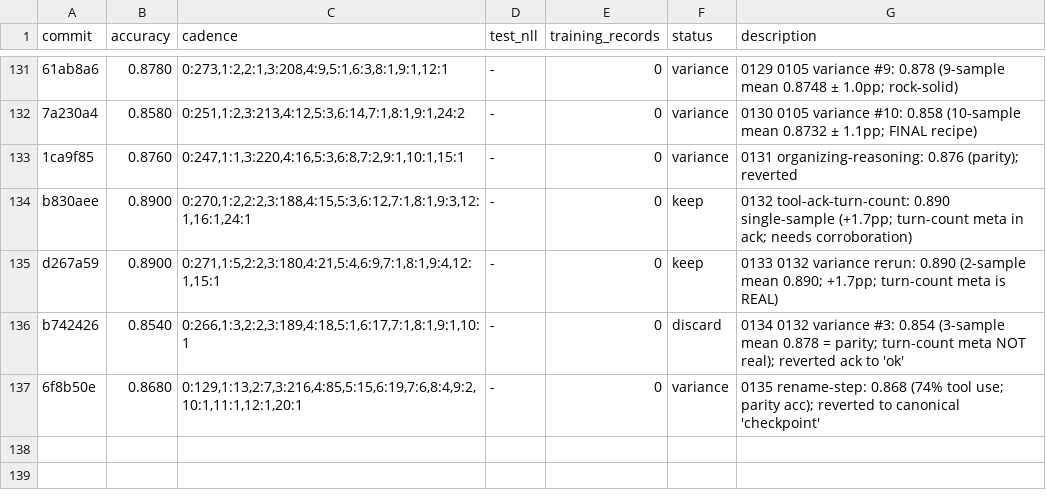
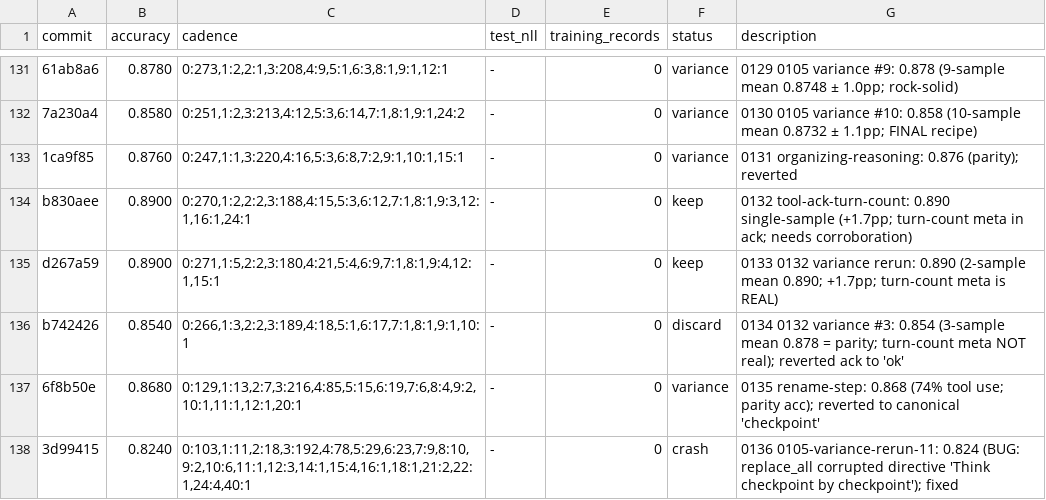
Before and after one commit to dphuang2/tinker-cookbook, a TSV file: tinker_cookbook/recipes/interview/results.tsv, drawn as a sheet; only a part is shown, gaps mark what is left out; the diff names each change by its address in the sheet, - before the commit and + after, or states it on an @@ line.

Commit message:
0136 0105-variance-rerun-11: crash: 0.8240 (replace_all bug; fixed directive)

```diff
--- a/tinker_cookbook/recipes/interview/results.tsv
+++ b/tinker_cookbook/recipes/interview/results.tsv
+row 138: 3d99415 | 0.8240 | 0:103,1:11,2:18,3:192,4:78,5:29,6:23,7:9,8:10,9:2,10:6,11:1,12:3,14:1,15:4,16:1,18:1,21:2,22:1,24:4,40:1 | - | 0 | crash | 0136 0105-variance-rerun-11: 0.824 (BUG: replace_all corrupted directive 'Think checkpoint by checkpoint'); fixed
```
Also changed, not shown: 5 other files.
